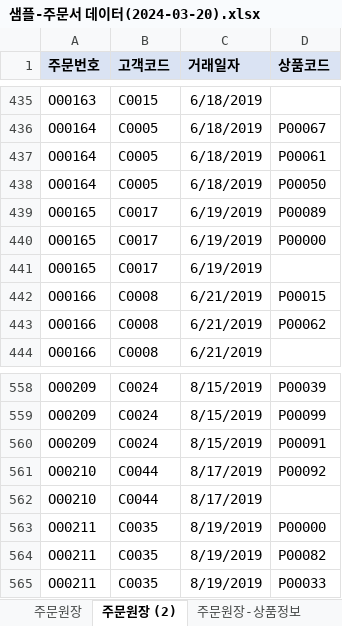
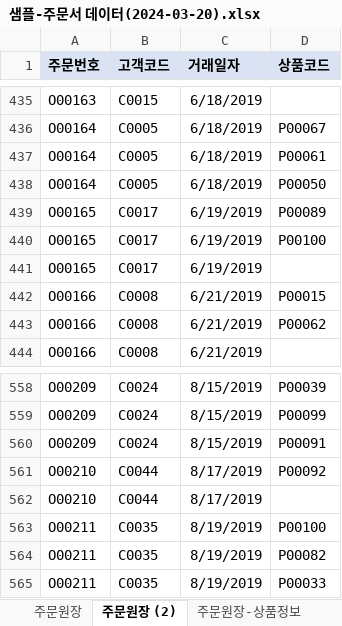
Before and after one commit to Kwinhui/Biz-2024-DBMS, an Excel workbook: MYSQL/주문서/샘플-주문서 데이터(2024-03-20).xlsx, sheet 주문원장 (2), drawn as a sheet; only a part is shown, gaps mark what is left out; values as stored, in another font and other column widths than the file's, no borders; the diff covers the shown part only; the diff names each change by its address in the sheet, - before the commit and + after, or states it on an @@ line.

```diff
--- a/MYSQL/주문서/샘플-주문서 데이터(2024-03-20).xlsx (sheet 주문원장 (2))
+++ b/MYSQL/주문서/샘플-주문서 데이터(2024-03-20).xlsx (sheet 주문원장 (2))
-D440 (상품코드): P00000
+D440 (상품코드): P00100
-D563 (상품코드): P00000
+D563 (상품코드): P00100
```
Also changed, not shown: 5 edited cells elsewhere in this sheet, sheet 주문원장, other sheet tabs, MYSQL/주문서/주문서-테이블명세-양식.xlsx, 4 other files.
